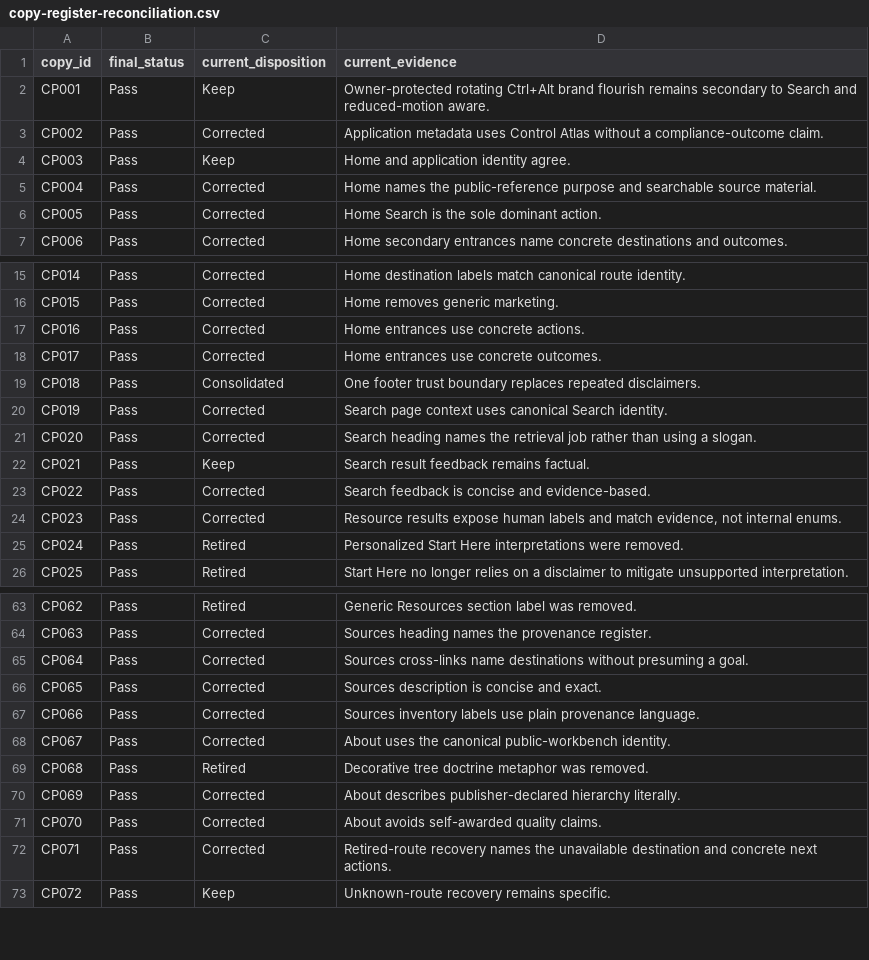
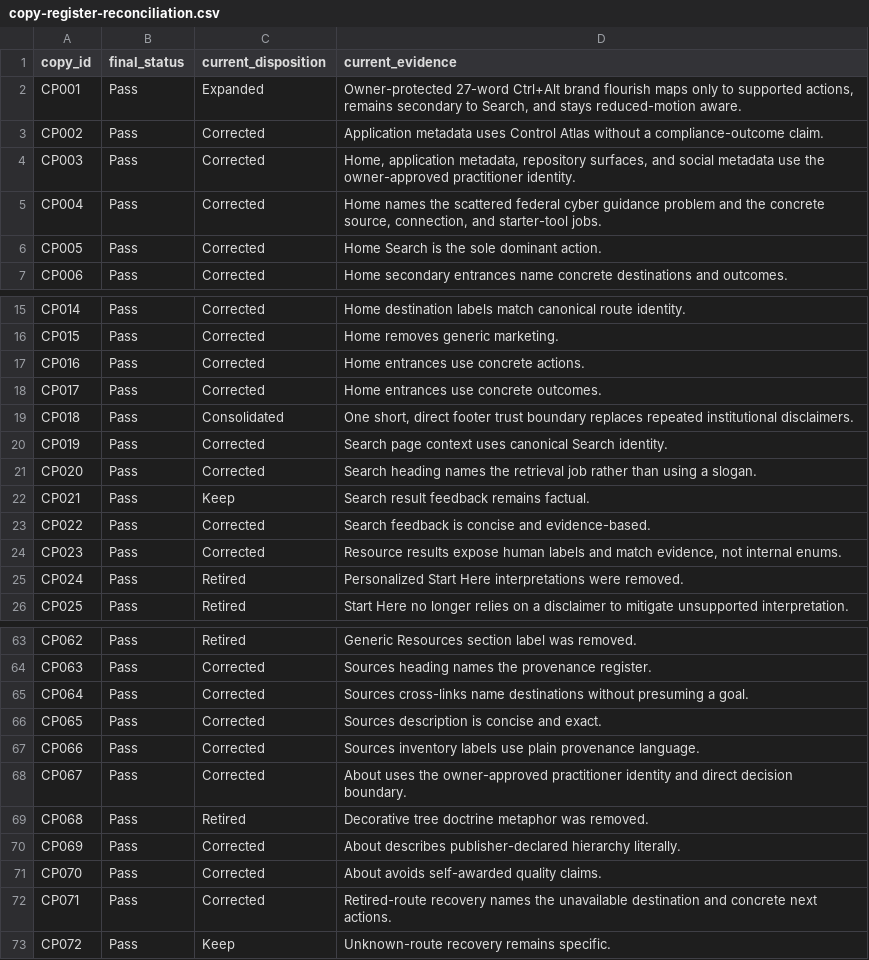
Before and after one commit to BackslashBryant/control-atlas, a CSV file: artifacts/audits/control-atlas-2026-07-28/copy-register-reconciliation.csv, drawn as a sheet; only a part is shown, gaps mark what is left out.

Commit message:
fix(copy): align Control Atlas practitioner voice

```diff
--- a/artifacts/audits/control-atlas-2026-07-28/copy-register-reconciliation.csv
+++ b/artifacts/audits/control-atlas-2026-07-28/copy-register-reconciliation.csv
@@ -1,6 +1,6 @@
 "copy_id","final_status","current_disposition","current_evidence"
-"CP001","Pass","Keep","Owner-protected rotating Ctrl+Alt brand flourish remains secondary to Search and reduced-motion aware."
+"CP001","Pass","Expanded","Owner-protected 27-word Ctrl+Alt brand flourish maps only to supported actions, remains secondary to Search, and stays reduced-motion aware."
 "CP002","Pass","Corrected","Application metadata uses Control Atlas without a compliance-outcome claim."
-"CP003","Pass","Keep","Home and application identity agree."
-"CP004","Pass","Corrected","Home names the public-reference purpose and searchable source material."
+"CP003","Pass","Corrected","Home, application metadata, repository surfaces, and social metadata use the owner-approved practitioner identity."
+"CP004","Pass","Corrected","Home names the scattered federal cyber guidance problem and the concrete source, connection, and starter-tool jobs."
 "CP005","Pass","Corrected","Home Search is the sole dominant action."
@@ -18,3 +18,3 @@
 "CP017","Pass","Corrected","Home entrances use concrete outcomes."
-"CP018","Pass","Consolidated","One footer trust boundary replaces repeated disclaimers."
+"CP018","Pass","Consolidated","One short, direct footer trust boundary replaces repeated institutional disclaimers."
 "CP019","Pass","Corrected","Search page context uses canonical Search identity."
@@ -67,3 +67,3 @@
 "CP066","Pass","Corrected","Sources inventory labels use plain provenance language."
-"CP067","Pass","Corrected","About uses the canonical public-workbench identity."
+"CP067","Pass","Corrected","About uses the owner-approved practitioner identity and direct decision boundary."
 "CP068","Pass","Retired","Decorative tree doctrine metaphor was removed."
```
Also changed, not shown: 21 other files.
